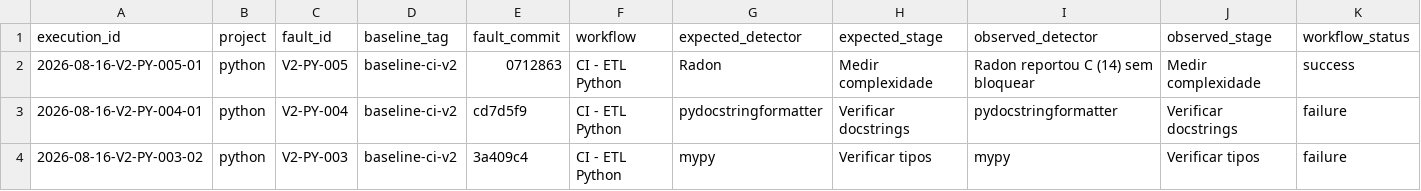
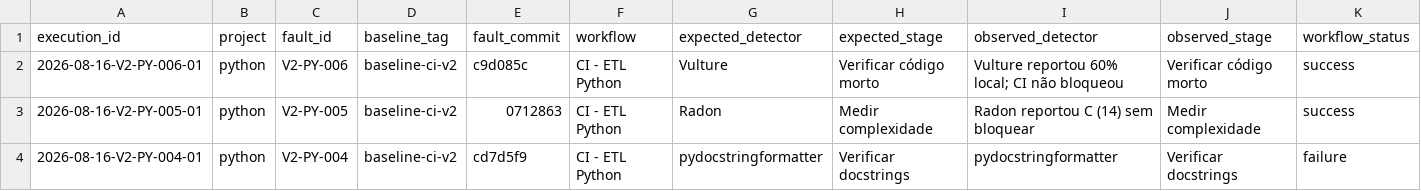
Before and after one commit to GregoryPierroti/tcc_ci, a CSV file: results/resultados.csv, drawn as a sheet; only a part is shown; the shorter side is filled out with more unchanged rows; rows hold the shown columns only; the diff names each change by its address in the sheet, - before the commit and + after, or states it on an @@ line.

```diff
--- a/results/resultados.csv
+++ b/results/resultados.csv
+row 2: 2026-08-16-V2-PY-006-01 | python | V2-PY-006 | baseline-ci-v2 | c9d085c | CI - ETL Python | Vulture | Verificar código morto | Vulture reportou 60% local; CI não bloqueou | Verificar código morto | success
```
Also changed, not shown: 2 other files.
